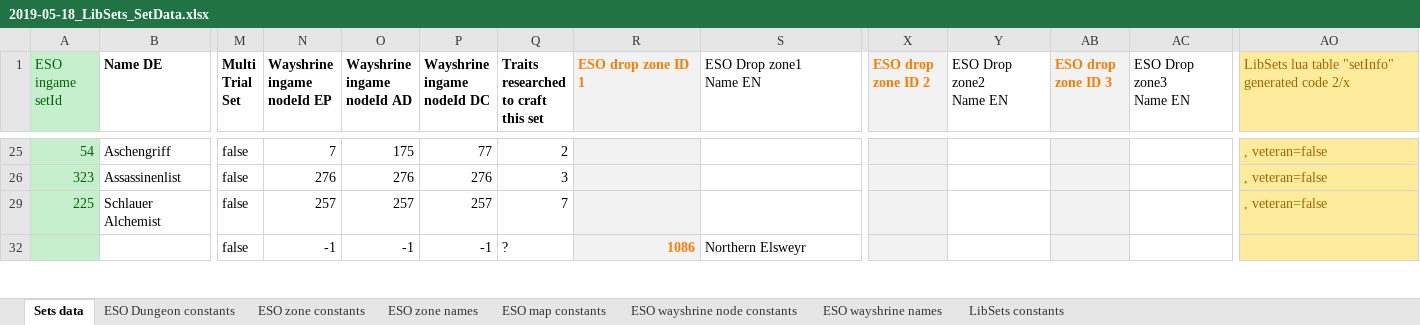
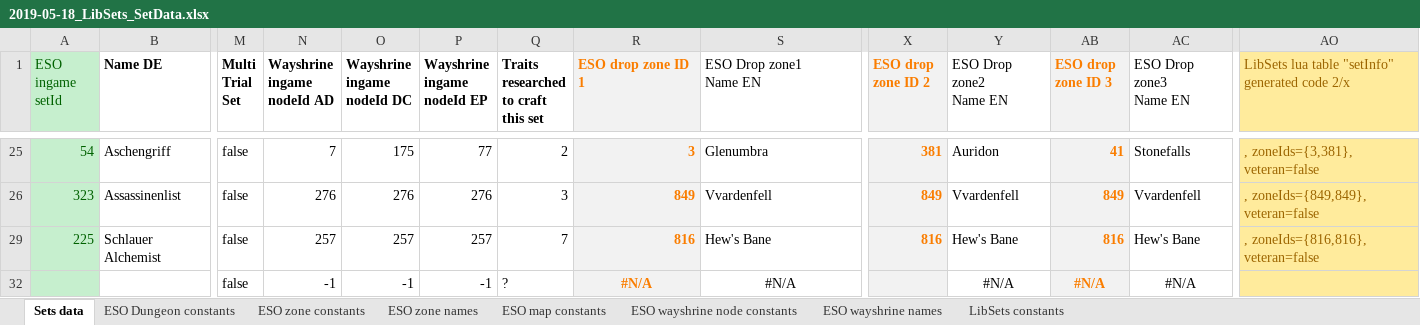
Before and after one commit to Baertram/LibSets, an Excel workbook: LibSets/2019-05-18_LibSets_SetData.xlsx, sheet Sets data, drawn as a sheet; only a part is shown, gaps mark what is left out; values as stored, in another font and other column widths than the file's, no borders; ↵ is a line break in a cell; the diff covers the shown part only; the diff names each change by its address in the sheet, - before the commit and + after, or states it on an @@ line.

Commit message:
Updated excel
-Fixed crafted sets wayshrines and zoneIds

```diff
--- a/LibSets/2019-05-18_LibSets_SetData.xlsx (sheet Sets data)
+++ b/LibSets/2019-05-18_LibSets_SetData.xlsx (sheet Sets data)
-N1: Wayshrine ↵ ingame ↵ nodeId EP
+N1: Wayshrine ↵ ingame ↵ nodeId AD
-O1: Wayshrine ↵ ingame ↵ nodeId AD
+O1: Wayshrine ↵ ingame ↵ nodeId DC
-P1: Wayshrine ↵ ingame ↵ nodeId DC
+P1: Wayshrine ↵ ingame ↵ nodeId EP
-R25 (ESO drop zone ID 1): (empty)
+R25 (ESO drop zone ID 1): 3
-S25 (ESO Drop zone1 Name EN): (empty)
+S25 (ESO Drop zone1 Name EN): Glenumbra
-X25 (ESO drop zone ID 2): (empty)
+X25 (ESO drop zone ID 2): 381
-Y25 (ESO Drop zone2 Name EN): (empty)
+Y25 (ESO Drop zone2 Name EN): Auridon
-AB25 (ESO drop zone ID 3): (empty)
+AB25 (ESO drop zone ID 3): 41
-AC25 (ESO Drop zone3 Name EN): (empty)
+AC25 (ESO Drop zone3 Name EN): Stonefalls
-AO25: , veteran=false
+AO25: , zoneIds={3,381}, veteran=false
-R26 (ESO drop zone ID 1): (empty)
+R26 (ESO drop zone ID 1): 849
-S26 (ESO Drop zone1 Name EN): (empty)
+S26 (ESO Drop zone1 Name EN): Vvardenfell
-X26 (ESO drop zone ID 2): (empty)
+X26 (ESO drop zone ID 2): 849
-Y26 (ESO Drop zone2 Name EN): (empty)
+Y26 (ESO Drop zone2 Name EN): Vvardenfell
-AB26 (ESO drop zone ID 3): (empty)
+AB26 (ESO drop zone ID 3): 849
-AC26 (ESO Drop zone3 Name EN): (empty)
+AC26 (ESO Drop zone3 Name EN): Vvardenfell
-AO26: , veteran=false
+AO26: , zoneIds={849,849}, veteran=false
-R29 (ESO drop zone ID 1): (empty)
+R29 (ESO drop zone ID 1): 816
-S29 (ESO Drop zone1 Name EN): (empty)
+S29 (ESO Drop zone1 Name EN): Hew's Bane
-X29 (ESO drop zone ID 2): (empty)
+X29 (ESO drop zone ID 2): 816
-Y29 (ESO Drop zone2 Name EN): (empty)
+Y29 (ESO Drop zone2 Name EN): Hew's Bane
-AB29 (ESO drop zone ID 3): (empty)
+AB29 (ESO drop zone ID 3): 816
-AC29 (ESO Drop zone3 Name EN): (empty)
+AC29 (ESO Drop zone3 Name EN): Hew's Bane
-AO29: , veteran=false
+AO29: , zoneIds={816,816}, veteran=false
-R32 (ESO drop zone ID 1): 1086
+R32 (ESO drop zone ID 1): #N/A
-R32 alignment: right
+R32 alignment: center
-S32 (ESO Drop zone1 Name EN): Northern Elsweyr
+S32 (ESO Drop zone1 Name EN): #N/A
-S32 alignment: left
+S32 alignment: center
-Y32 (ESO Drop zone2 Name EN): (empty)
+Y32 (ESO Drop zone2 Name EN): #N/A
-AB32 (ESO drop zone ID 3): (empty)
+AB32 (ESO drop zone ID 3): #N/A
-AC32 (ESO Drop zone3 Name EN): (empty)
+AC32 (ESO Drop zone3 Name EN): #N/A
```
Also changed, not shown: 295 edited cells and cell formats elsewhere in this sheet, sheet ESO wayshrine node constants, formulas that keep their value.
